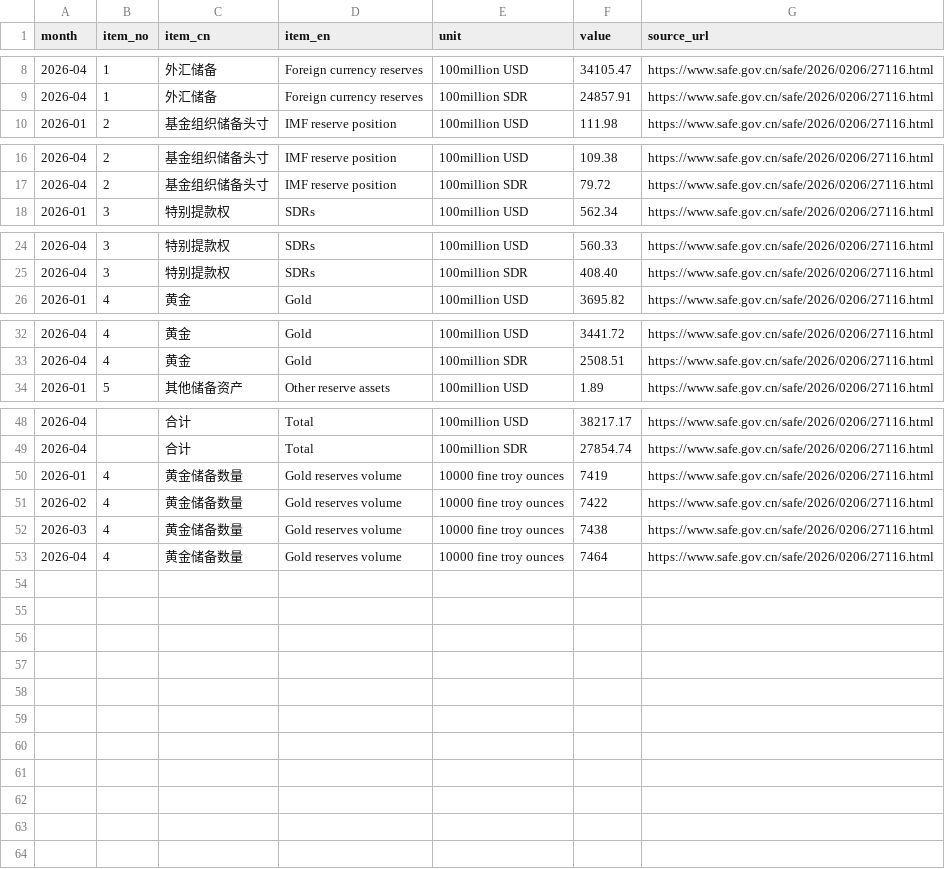
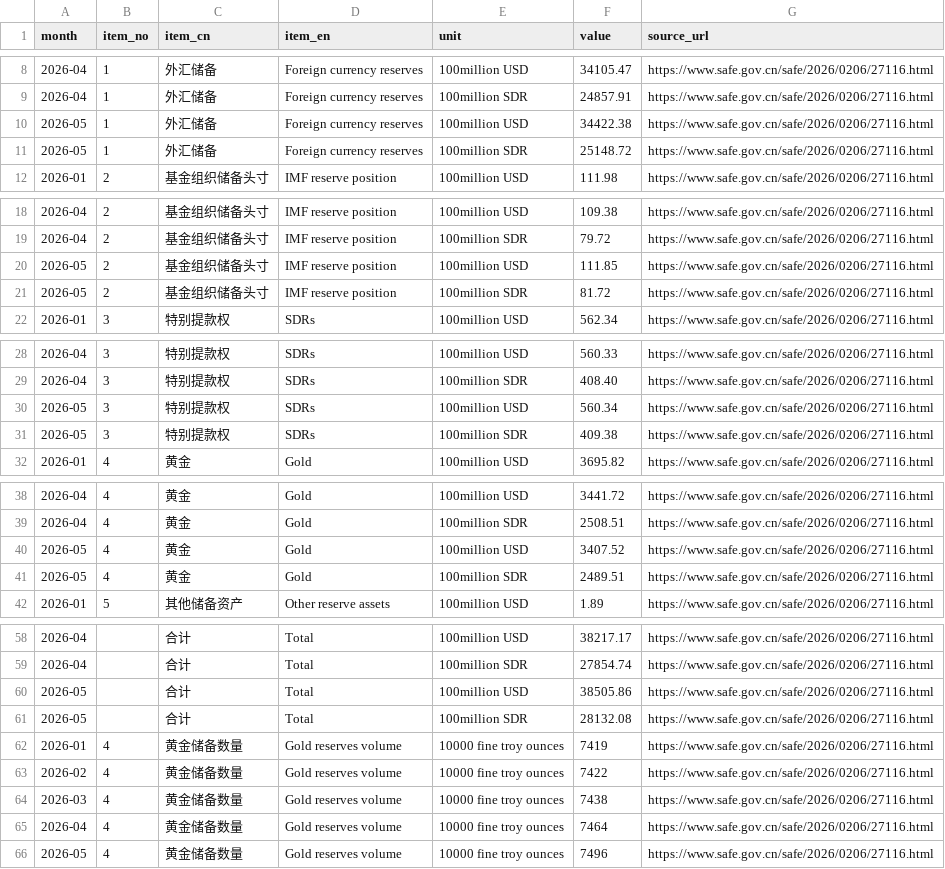
Before and after one commit to shansb/cn-market-data-archive, a CSV file: reserve-assets/assets.csv, drawn as a sheet; only a part is shown, gaps mark what is left out; the diff covers the shown part only; the diff names each change by its address in the sheet, - before the commit and + after, or states it on an @@ line.

```diff
--- a/reserve-assets/assets.csv
+++ b/reserve-assets/assets.csv
+row 10: 2026-05 | 1 | 外汇储备 | Foreign currency reserves | 100million USD | 34422.38 | https://www.safe.gov.cn/safe/2026/0206/27116.html
+row 11: 2026-05 | 1 | 外汇储备 | Foreign currency reserves | 100million SDR | 25148.72 | https://www.safe.gov.cn/safe/2026/0206/27116.html
+row 20: 2026-05 | 2 | 基金组织储备头寸 | IMF reserve position | 100million USD | 111.85 | https://www.safe.gov.cn/safe/2026/0206/27116.html
+row 21: 2026-05 | 2 | 基金组织储备头寸 | IMF reserve position | 100million SDR | 81.72 | https://www.safe.gov.cn/safe/2026/0206/27116.html
+row 30: 2026-05 | 3 | 特别提款权 | SDRs | 100million USD | 560.34 | https://www.safe.gov.cn/safe/2026/0206/27116.html
+row 31: 2026-05 | 3 | 特别提款权 | SDRs | 100million SDR | 409.38 | https://www.safe.gov.cn/safe/2026/0206/27116.html
+row 40: 2026-05 | 4 | 黄金 | Gold | 100million USD | 3407.52 | https://www.safe.gov.cn/safe/2026/0206/27116.html
+row 41: 2026-05 | 4 | 黄金 | Gold | 100million SDR | 2489.51 | https://www.safe.gov.cn/safe/2026/0206/27116.html
+row 60: 2026-05 |  | 合计 | Total | 100million USD | 38505.86 | https://www.safe.gov.cn/safe/2026/0206/27116.html
+row 61: 2026-05 |  | 合计 | Total | 100million SDR | 28132.08 | https://www.safe.gov.cn/safe/2026/0206/27116.html
+row 66: 2026-05 | 4 | 黄金储备数量 | Gold reserves volume | 10000 fine troy ounces | 7496 | https://www.safe.gov.cn/safe/2026/0206/27116.html
```
Also changed, not shown: 2 added rows elsewhere in this file.
